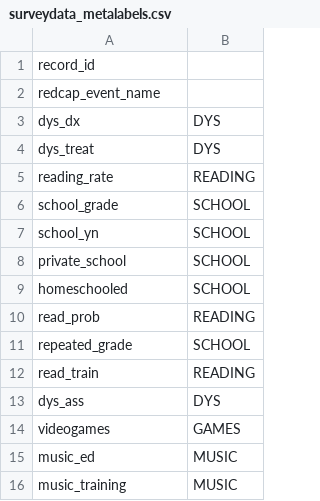
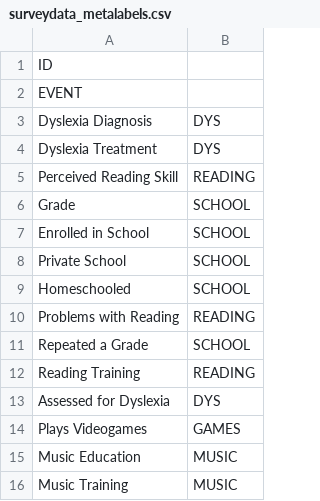
Before and after one commit to UWSEDS-aut17/uwseds-group-neurolit, a CSV file: neurolit/data/surveydata_metalabels.csv, drawn as a sheet.

Commit message:
revision to metalabels

```diff
--- a/neurolit/data/surveydata_metalabels.csv
+++ b/neurolit/data/surveydata_metalabels.csv
@@ -1,16 +1,16 @@
-record_id,,,,,,,,,,,,,,,,,,,,,
-redcap_event_name,,,,,,,,,,,,,,,,,,,,,
-dys_dx,DYS,,,,,,,,,,,,,,,,,,,,
-dys_treat,DYS,,,,,,,,,,,,,,,,,,,,
-reading_rate,READING,,,,,,,,,,,,,,,,,,,,
-school_grade,SCHOOL,,,,,,,,,,,,,,,,,,,,
-school_yn,SCHOOL,,,,,,,,,,,,,,,,,,,,
-private_school,SCHOOL,,,,,,,,,,,,,,,,,,,,
-homeschooled,SCHOOL,,,,,,,,,,,,,,,,,,,,
-read_prob,READING,,,,,,,,,,,,,,,,,,,,
-repeated_grade,SCHOOL,,,,,,,,,,,,,,,,,,,,
-read_train,READING,,,,,,,,,,,,,,,,,,,,
-dys_ass,DYS,,,,,,,,,,,,,,,,,,,,
-videogames,GAMES,,,,,,,,,,,,,,,,,,,,
-music_ed,MUSIC,,,,,,,,,,,,,,,,,,,,
-music_training,MUSIC,,,,,,,,,,,,,,,,,,,,
+ID,
+EVENT,
+Dyslexia Diagnosis,DYS
+Dyslexia Treatment,DYS
+Perceived Reading Skill,READING
+Grade,SCHOOL
+Enrolled in School,SCHOOL
+Private School,SCHOOL
+Homeschooled,SCHOOL
+Problems with Reading,READING
+Repeated a Grade,SCHOOL
+Reading Training,READING
+Assessed for Dyslexia,DYS
+Plays Videogames,GAMES
+Music Education,MUSIC
+Music Training,MUSIC
```
Also changed, not shown: neurolit/data/readingdata_metalabels.csv.
